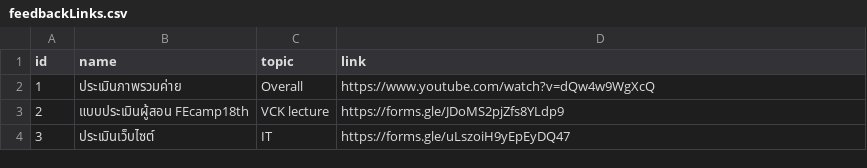
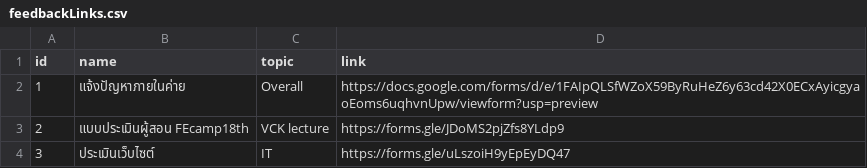
Before and after one commit to FEcamp18/LMS-FEcamp, a CSV file: public/data/feedbackLinks.csv, drawn as a sheet.

Commit message:
Update feedbackLinks.csv

```diff
--- a/public/data/feedbackLinks.csv
+++ b/public/data/feedbackLinks.csv
@@ -1,3 +1,3 @@
 id,name,topic,link
-1,ประเมินภาพรวมค่าย,Overall,https://www.youtube.com/watch?v=dQw4w9WgXcQ
+1,แจ้งปัญหาภายในค่าย,Overall,https://docs.google.com/forms/d/e/1FAIpQLSfWZoX59ByRuHeZ6y63cd42X0ECxAyicgyaoEoms6uqhvnUpw/viewform?usp=preview
 2,แบบประเมินผู้สอน FEcamp18th,VCK lecture,https://forms.gle/JDoMS2pjZfs8YLdp9
```
